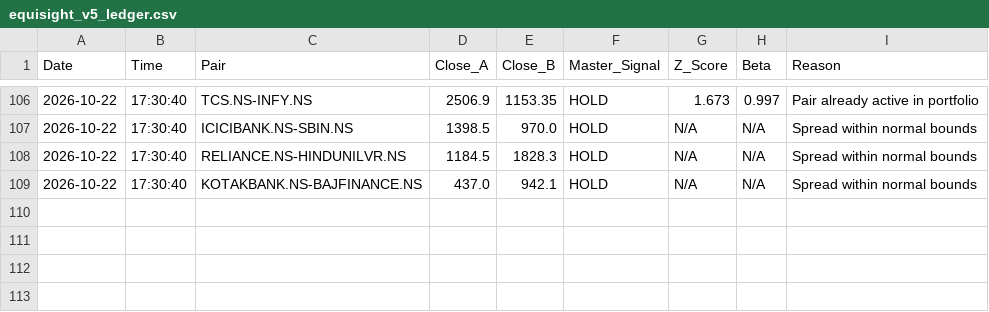
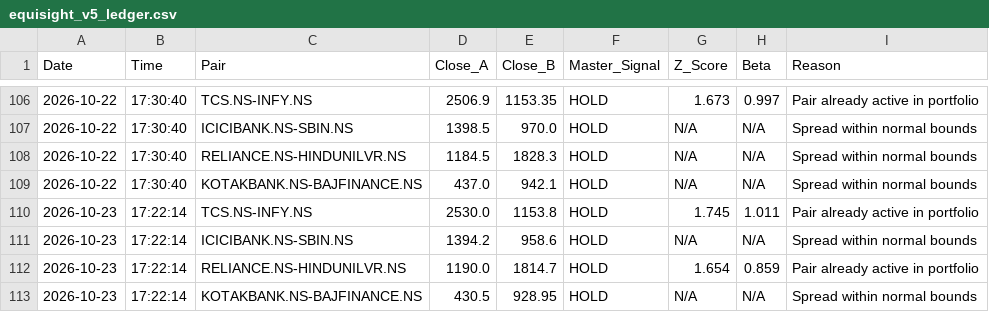
Before and after one commit to Midilesh0110/equisight_v5, a CSV file: equisight_v5_ledger.csv, drawn as a sheet; only a part is shown, gaps mark what is left out.

```diff
--- a/equisight_v5_ledger.csv
+++ b/equisight_v5_ledger.csv
@@ -109 +109,5 @@ Date,Time,Pair,Close_A,Close_B,Master_Signal,Z_Score,Beta,Reason
 2026-10-22,17:30:40,KOTAKBANK.NS-BAJFINANCE.NS,437.0,942.1,HOLD,N/A,N/A,Spread within normal bounds
+2026-10-23,17:22:14,TCS.NS-INFY.NS,2530.0,1153.8,HOLD,1.745,1.011,Pair already active in portfolio
+2026-10-23,17:22:14,ICICIBANK.NS-SBIN.NS,1394.2,958.6,HOLD,N/A,N/A,Spread within normal bounds
+2026-10-23,17:22:14,RELIANCE.NS-HINDUNILVR.NS,1190.0,1814.7,HOLD,1.654,0.859,Pair already active in portfolio
+2026-10-23,17:22:14,KOTAKBANK.NS-BAJFINANCE.NS,430.5,928.95,HOLD,N/A,N/A,Spread within normal bounds
```
Also changed, not shown: active_positions.csv, daily_equity.csv, 2 other files.
